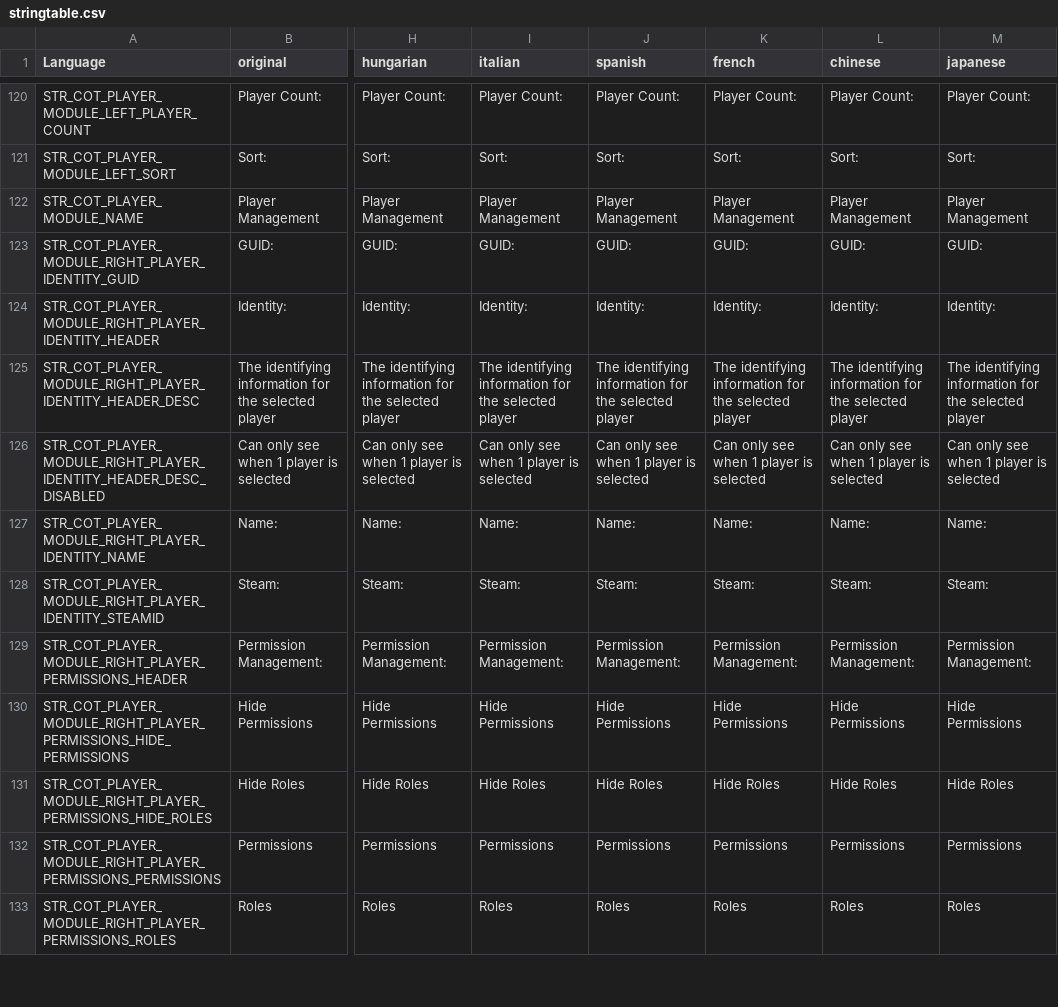
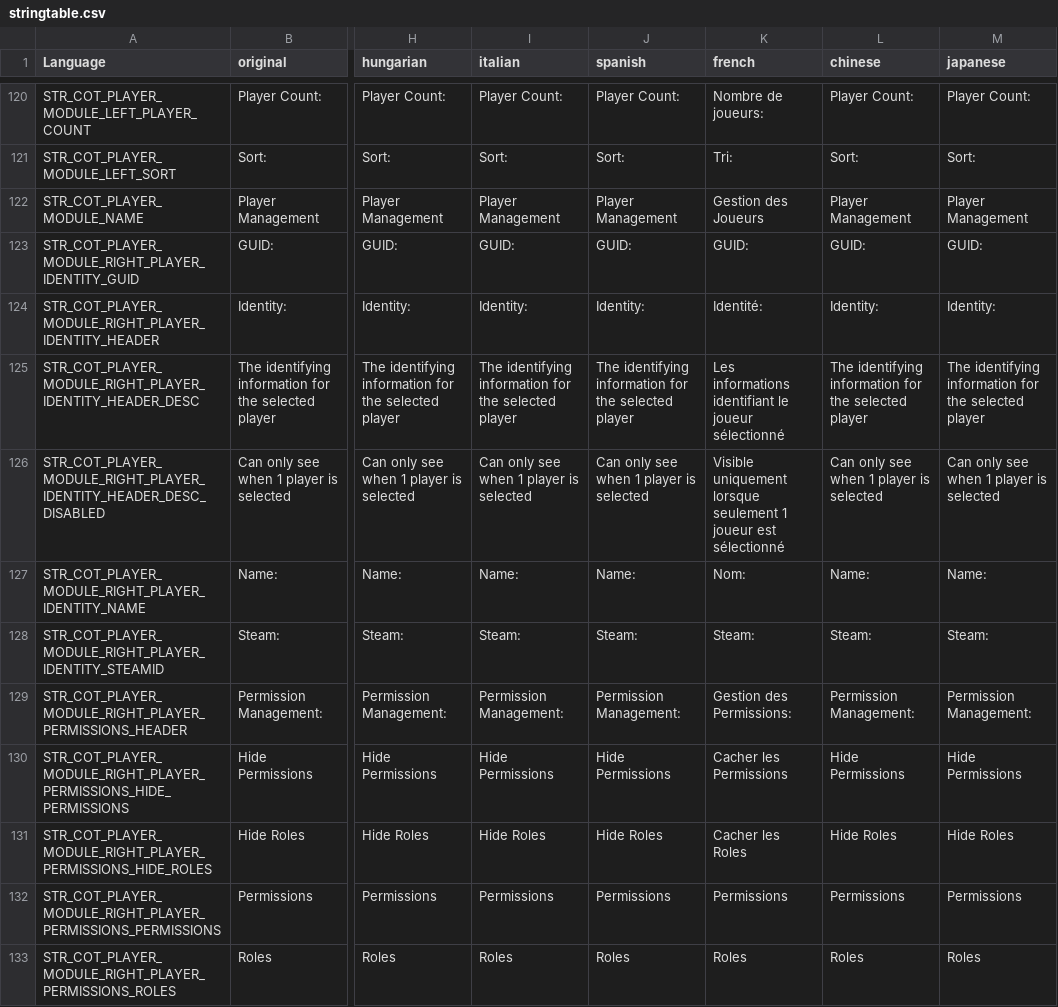
Before and after one commit to Jacob-Mango/DayZ-CommunityOnlineTools, a CSV file: JM/COT/languagecore/stringtable.csv, drawn as a sheet; only a part is shown, gaps mark what is left out; the diff covers the shown part only; the diff names each change by its address in the sheet, - before the commit and + after, or states it on an @@ line.

Commit message:
French locale

```diff
--- a/JM/COT/languagecore/stringtable.csv
+++ b/JM/COT/languagecore/stringtable.csv
-K120 (french): Player Count:
+K120 (french): Nombre de joueurs:
-K121 (french): Sort:
+K121 (french): Tri:
-K122 (french): Player Management
+K122 (french): Gestion des Joueurs
-K124 (french): Identity:
+K124 (french): Identité:
-K125 (french): The identifying information for the selected player
+K125 (french): Les informations identifiant le joueur sélectionné
-K126 (french): Can only see when 1 player is selected
+K126 (french): Visible uniquement lorsque seulement 1 joueur est sélectionné
-K127 (french): Name:
+K127 (french): Nom:
-K129 (french): Permission Management:
+K129 (french): Gestion des Permissions:
-K130 (french): Hide Permissions
+K130 (french): Cacher les Permissions
-K131 (french): Hide Roles
+K131 (french): Cacher les Roles
```
Also changed, not shown: 142 edited cells elsewhere in this file.
